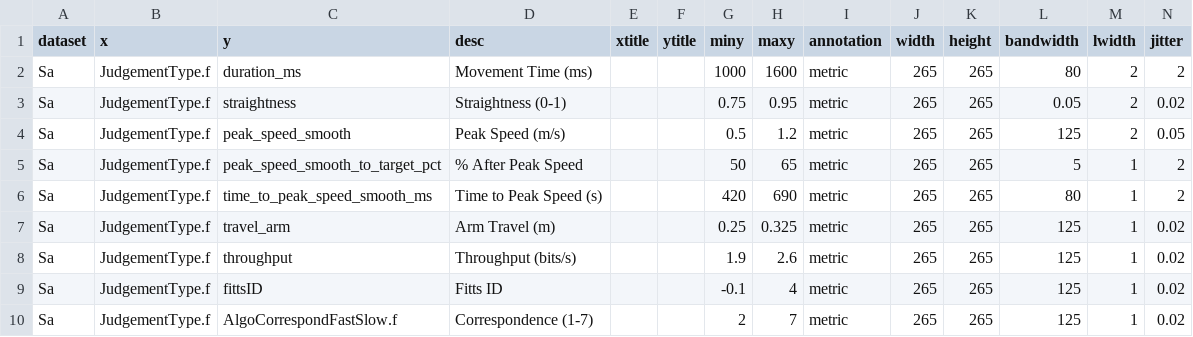
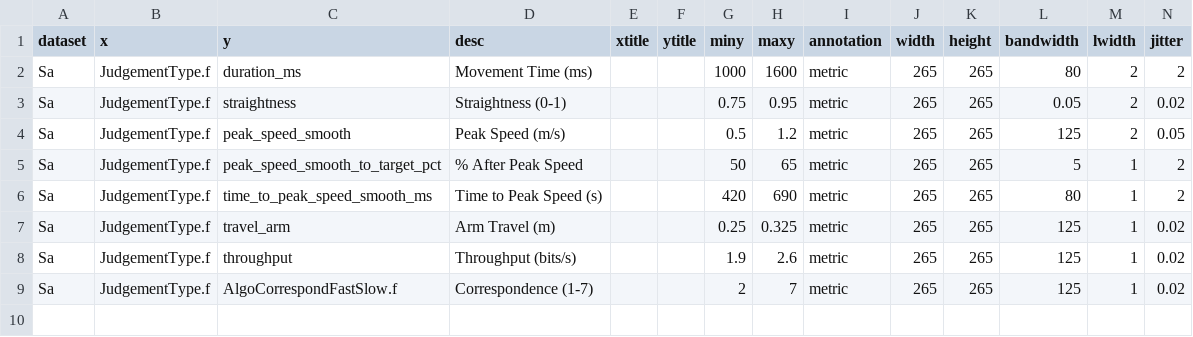
Before and after one commit to bastianilso/WAMSummer2023Analysis, a CSV file: wam_plot.csv, drawn as a sheet; only a part is shown; rows hold the shown columns only; the diff names each change by its address in the sheet, - before the commit and + after, or states it on an @@ line.

```diff
--- a/wam_plot.csv
+++ b/wam_plot.csv
-row 9: Sa | JudgementType.f | fittsID | Fitts ID |  |  | -0.1 | 4 | metric | 265 | 265 | 125 | 1 | 0.02
```
Also changed, not shown: wam_column.csv, 2 other files.
